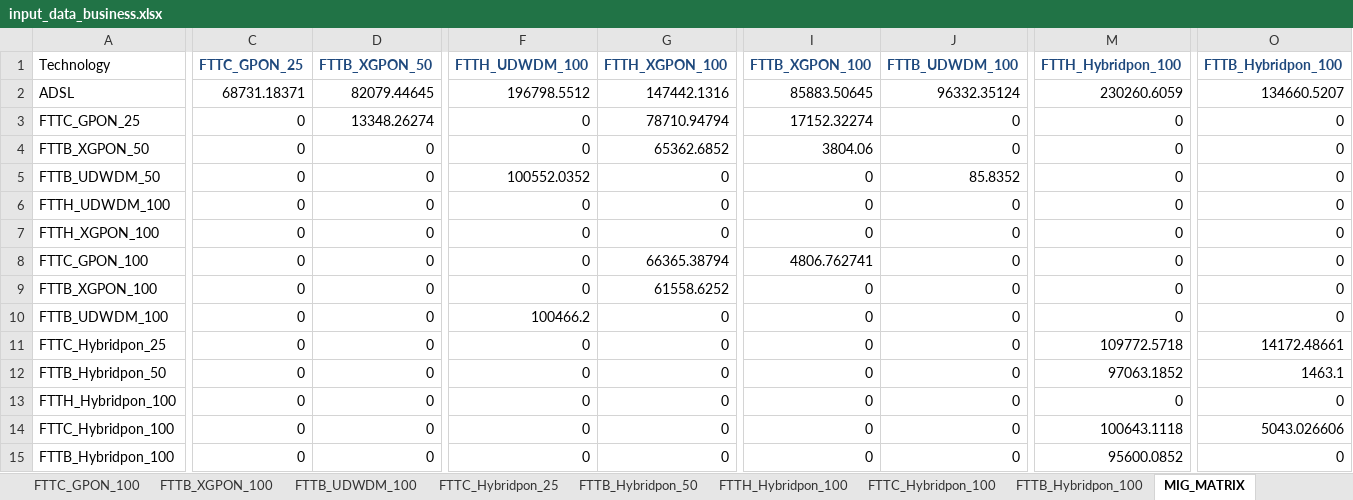
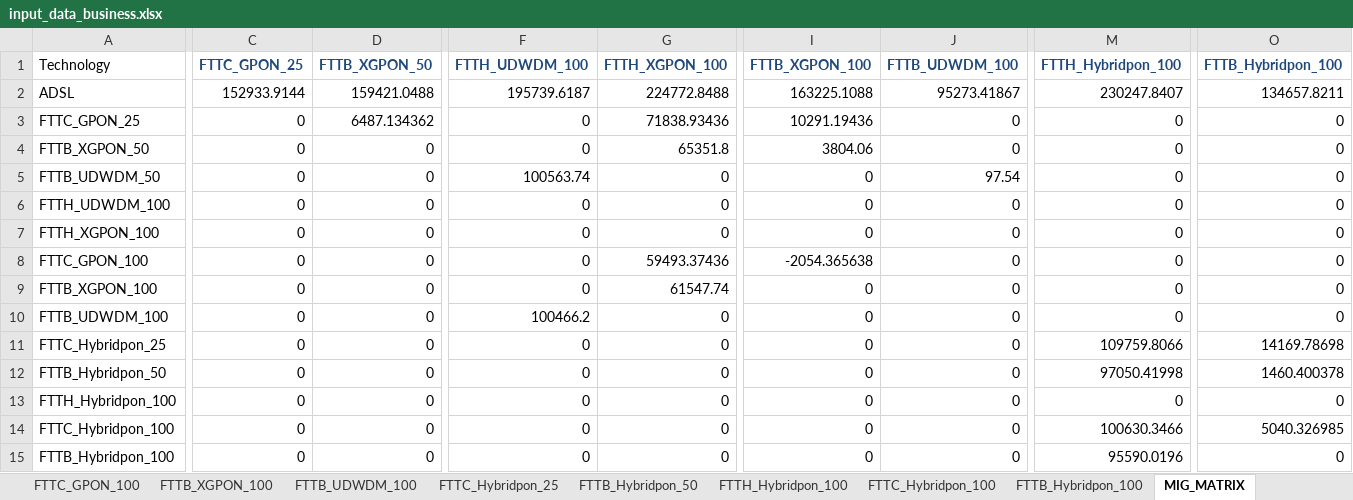
Before and after one commit to SaiPatri/ExpectiMigPlan, an Excel workbook: tumlknexpectimax/excel_data/input_data_business.xlsx, sheet MIG_MATRIX, drawn as a sheet; only a part is shown, gaps mark what is left out; values as stored, in another font and other column widths than the file's, no borders; the diff covers the shown part only; the diff names each change by its address in the sheet, - before the commit and + after, or states it on an @@ line.

```diff
--- a/tumlknexpectimax/excel_data/input_data_business.xlsx (sheet MIG_MATRIX)
+++ b/tumlknexpectimax/excel_data/input_data_business.xlsx (sheet MIG_MATRIX)
-C2 (FTTC_GPON_25): 68731.18371
+C2 (FTTC_GPON_25): 152933.9144
-D2 (FTTB_XGPON_50): 82079.44645
+D2 (FTTB_XGPON_50): 159421.0488
-F2 (FTTH_UDWDM_100): 196798.5512
+F2 (FTTH_UDWDM_100): 195739.6187
-G2 (FTTH_XGPON_100): 147442.1316
+G2 (FTTH_XGPON_100): 224772.8488
-I2 (FTTB_XGPON_100): 85883.50645
+I2 (FTTB_XGPON_100): 163225.1088
-J2 (FTTB_UDWDM_100): 96332.35124
+J2 (FTTB_UDWDM_100): 95273.41867
-M2 (FTTH_Hybridpon_100): 230260.6059
+M2 (FTTH_Hybridpon_100): 230247.8407
-O2 (FTTB_Hybridpon_100): 134660.5207
+O2 (FTTB_Hybridpon_100): 134657.8211
-D3 (FTTB_XGPON_50): 13348.26274
+D3 (FTTB_XGPON_50): 6487.134362
-G3 (FTTH_XGPON_100): 78710.94794
+G3 (FTTH_XGPON_100): 71838.93436
-I3 (FTTB_XGPON_100): 17152.32274
+I3 (FTTB_XGPON_100): 10291.19436
-G4 (FTTH_XGPON_100): 65362.6852
+G4 (FTTH_XGPON_100): 65351.8
-F5 (FTTH_UDWDM_100): 100552.0352
+F5 (FTTH_UDWDM_100): 100563.74
-J5 (FTTB_UDWDM_100): 85.8352
+J5 (FTTB_UDWDM_100): 97.54
-G8 (FTTH_XGPON_100): 66365.38794
+G8 (FTTH_XGPON_100): 59493.37436
-I8 (FTTB_XGPON_100): 4806.762741
+I8 (FTTB_XGPON_100): -2054.365638
-G9 (FTTH_XGPON_100): 61558.6252
+G9 (FTTH_XGPON_100): 61547.74
-M11 (FTTH_Hybridpon_100): 109772.5718
+M11 (FTTH_Hybridpon_100): 109759.8066
-O11 (FTTB_Hybridpon_100): 14172.48661
+O11 (FTTB_Hybridpon_100): 14169.78698
-M12 (FTTH_Hybridpon_100): 97063.1852
+M12 (FTTH_Hybridpon_100): 97050.41998
-O12 (FTTB_Hybridpon_100): 1463.1
+O12 (FTTB_Hybridpon_100): 1460.400378
-M14 (FTTH_Hybridpon_100): 100643.1118
+M14 (FTTH_Hybridpon_100): 100630.3466
-O14 (FTTB_Hybridpon_100): 5043.026606
+O14 (FTTB_Hybridpon_100): 5040.326985
-M15 (FTTH_Hybridpon_100): 95600.0852
+M15 (FTTH_Hybridpon_100): 95590.0196
```
Also changed, not shown: 2 edited cells elsewhere in this sheet, sheet Revenue, sheet CAPEX, sheet OPEX, formulas that keep their value, charts or pictures, tumlknexpectimax/excel_data/input_data_residential.xlsx, 19 other files.
